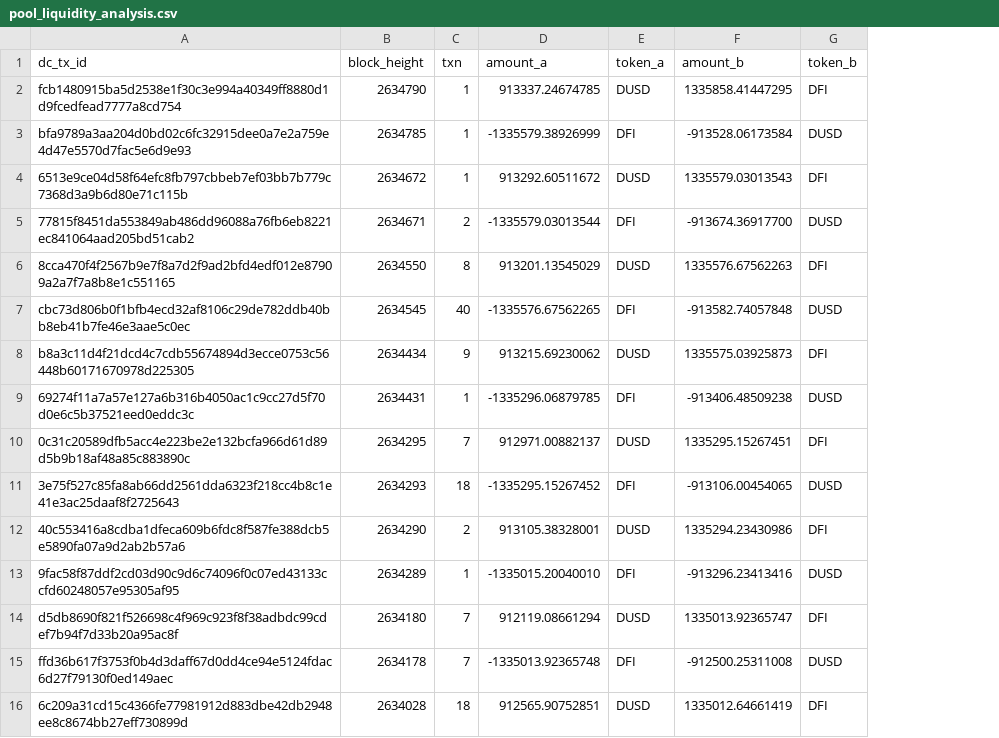
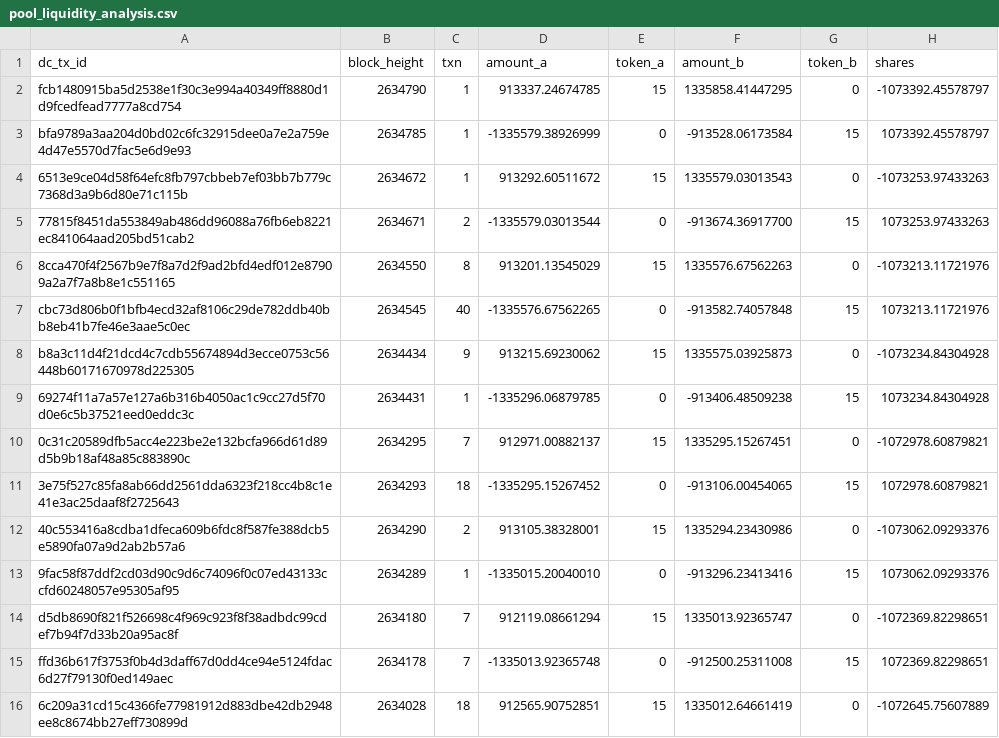
Before and after one commit to victorv/defichain-trader-api, a CSV file: stats/pool_liquidity_analysis.csv, drawn as a sheet; only a part is shown; the diff covers the shown part only; the diff names each change by its address in the sheet, - before the commit and + after, or states it on an @@ line.

Commit message:
Update analysis

```diff
--- a/stats/pool_liquidity_analysis.csv
+++ b/stats/pool_liquidity_analysis.csv
+column H (shares), rows 2-16: -1073392.45578797 | 1073392.45578797 | -1073253.97433263 | 1073253.97433263 | -1073213.11721976 | 1073213.11721976 | -1073234.84304928 | 1073234.84304928 | -1072978.60879821 | 1072978.60879821 | -1073062.09293376 | 1073062.09293376 | -1072369.82298651 | 1072369.82298651 | -1072645.75607889
-E2 (token_a): DUSD
+E2 (token_a): 15
-G2 (token_b): DFI
+G2 (token_b): 0
-E3 (token_a): DFI
+E3 (token_a): 0
-G3 (token_b): DUSD
+G3 (token_b): 15
-E4 (token_a): DUSD
+E4 (token_a): 15
-G4 (token_b): DFI
+G4 (token_b): 0
-E5 (token_a): DFI
+E5 (token_a): 0
-G5 (token_b): DUSD
+G5 (token_b): 15
-E6 (token_a): DUSD
+E6 (token_a): 15
-G6 (token_b): DFI
+G6 (token_b): 0
-E7 (token_a): DFI
+E7 (token_a): 0
-G7 (token_b): DUSD
+G7 (token_b): 15
-E8 (token_a): DUSD
+E8 (token_a): 15
-G8 (token_b): DFI
+G8 (token_b): 0
-E9 (token_a): DFI
+E9 (token_a): 0
-G9 (token_b): DUSD
+G9 (token_b): 15
-E10 (token_a): DUSD
+E10 (token_a): 15
-G10 (token_b): DFI
+G10 (token_b): 0
-E11 (token_a): DFI
+E11 (token_a): 0
-G11 (token_b): DUSD
+G11 (token_b): 15
-E12 (token_a): DUSD
+E12 (token_a): 15
-G12 (token_b): DFI
+G12 (token_b): 0
-E13 (token_a): DFI
+E13 (token_a): 0
-G13 (token_b): DUSD
+G13 (token_b): 15
-E14 (token_a): DUSD
+E14 (token_a): 15
-G14 (token_b): DFI
+G14 (token_b): 0
-E15 (token_a): DFI
+E15 (token_a): 0
-G15 (token_b): DUSD
+G15 (token_b): 15
-E16 (token_a): DUSD
+E16 (token_a): 15
-G16 (token_b): DFI
+G16 (token_b): 0
```
Also changed, not shown: 146 edited cells elsewhere in this file.
